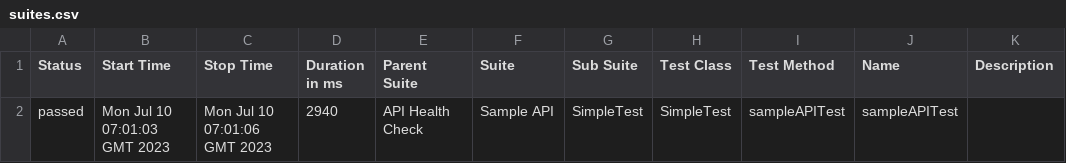
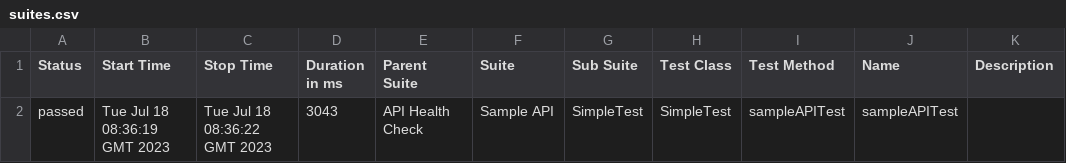
Before and after one commit to RNalban/allure-demo, a CSV file: 18/data/suites.csv, drawn as a sheet.

```diff
--- a/18/data/suites.csv
+++ b/18/data/suites.csv
@@ -1,2 +1,2 @@
 "Status","Start Time","Stop Time","Duration in ms","Parent Suite","Suite","Sub Suite","Test Class","Test Method","Name","Description"
-"passed","Mon Jul 10 07:01:03 GMT 2023","Mon Jul 10 07:01:06 GMT 2023","2940","API Health Check","Sample API","SimpleTest","SimpleTest","sampleAPITest","sampleAPITest",""
+"passed","Tue Jul 18 08:36:19 GMT 2023","Tue Jul 18 08:36:22 GMT 2023","3043","API Health Check","Sample API","SimpleTest","SimpleTest","sampleAPITest","sampleAPITest",""
```
Also changed, not shown: 30 other files.
